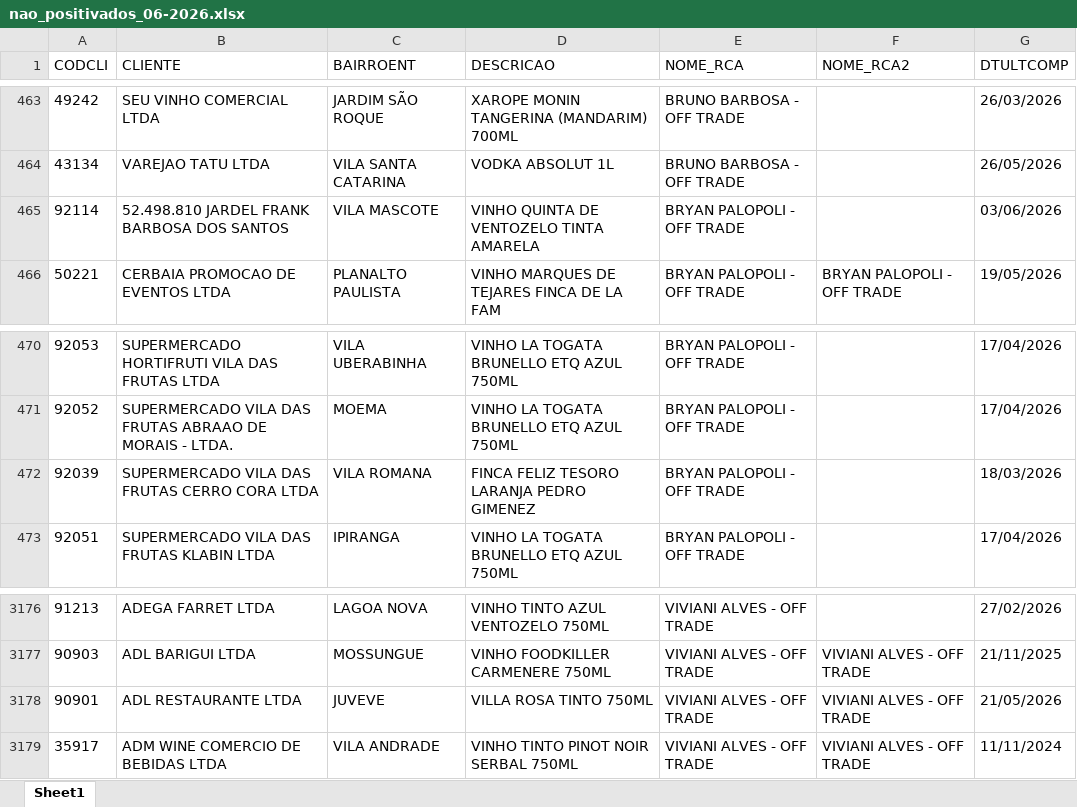
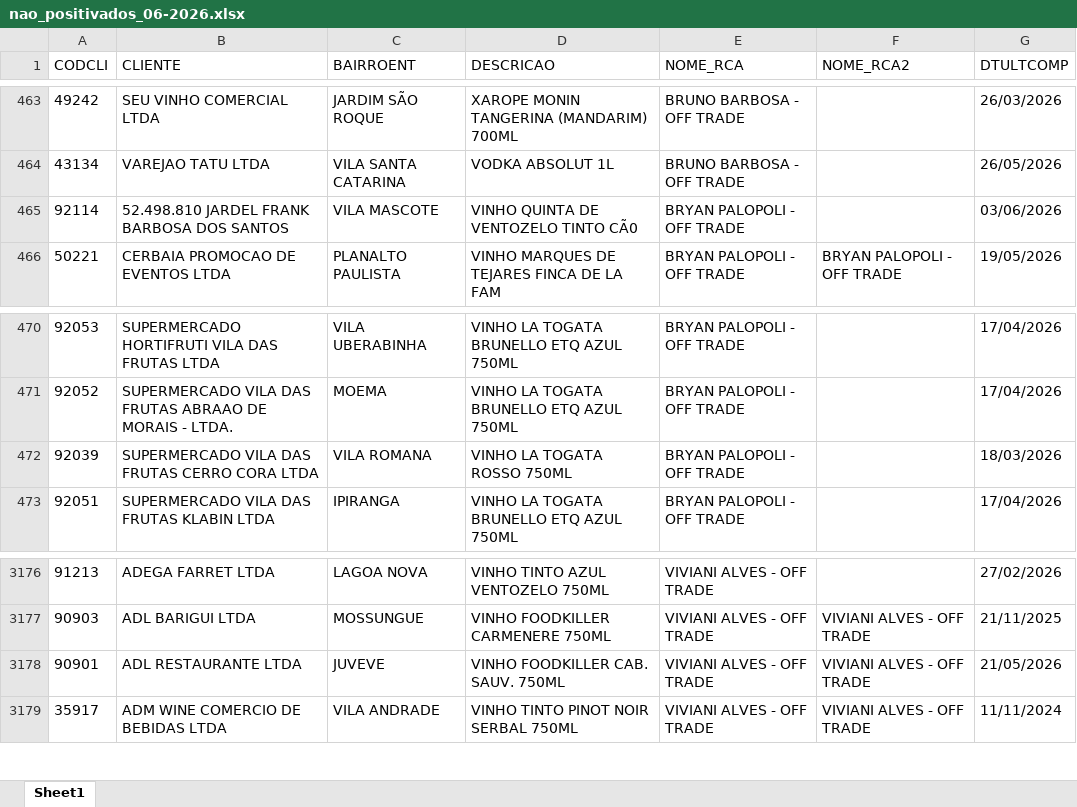
Before and after one commit to leonardocampos-cmd/offtrade, an Excel workbook: nao_positivados_06-2026.xlsx, sheet Sheet1, drawn as a sheet; only a part is shown, gaps mark what is left out; values as stored, in another font and other column widths than the file's, no borders; the diff names each change by its address in the sheet, - before the commit and + after, or states it on an @@ line.

Commit message:
Atualiza metas_data.js + vendas_data.js - 11/06/2026

```diff
--- a/nao_positivados_06-2026.xlsx (sheet Sheet1)
+++ b/nao_positivados_06-2026.xlsx (sheet Sheet1)
-D465 (DESCRICAO): VINHO QUINTA DE VENTOZELO TINTA AMARELA
+D465 (DESCRICAO): VINHO QUINTA DE VENTOZELO TINTO CÃ0
-D472 (DESCRICAO): FINCA FELIZ TESORO LARANJA PEDRO GIMENEZ
+D472 (DESCRICAO): VINHO LA TOGATA ROSSO 750ML
-D3178 (DESCRICAO): VILLA ROSA TINTO 750ML
+D3178 (DESCRICAO): VINHO FOODKILLER CAB. SAUV. 750ML
```
Also changed, not shown: 3 other files.
